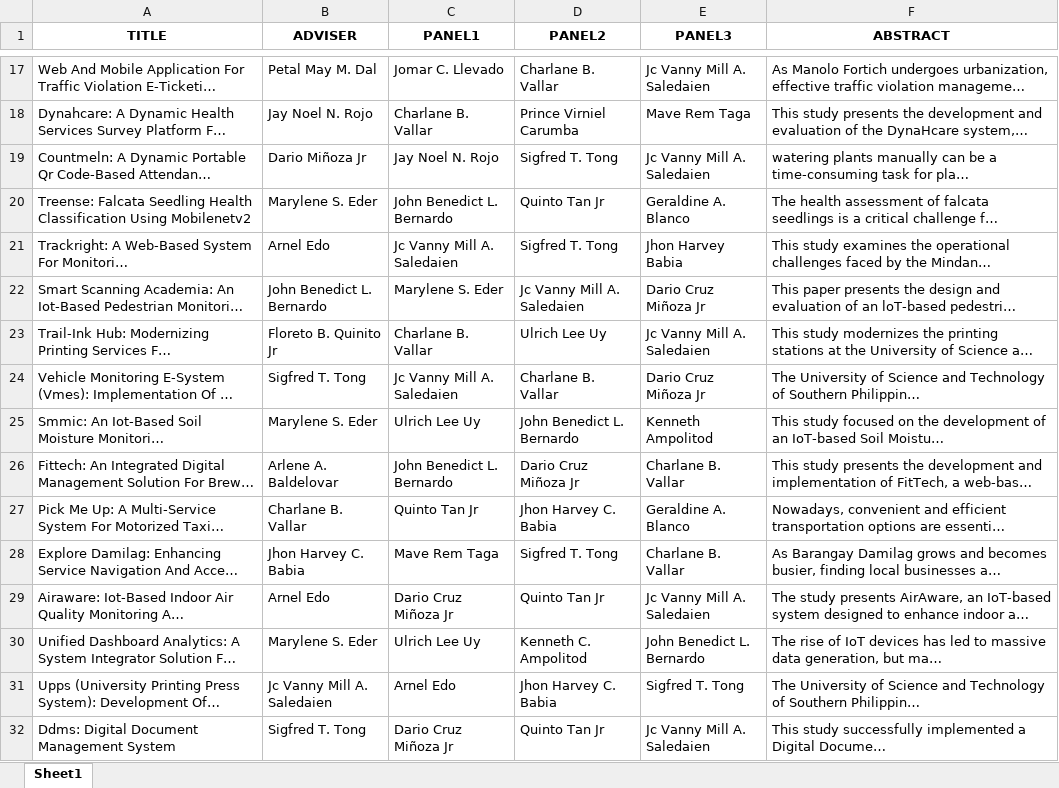
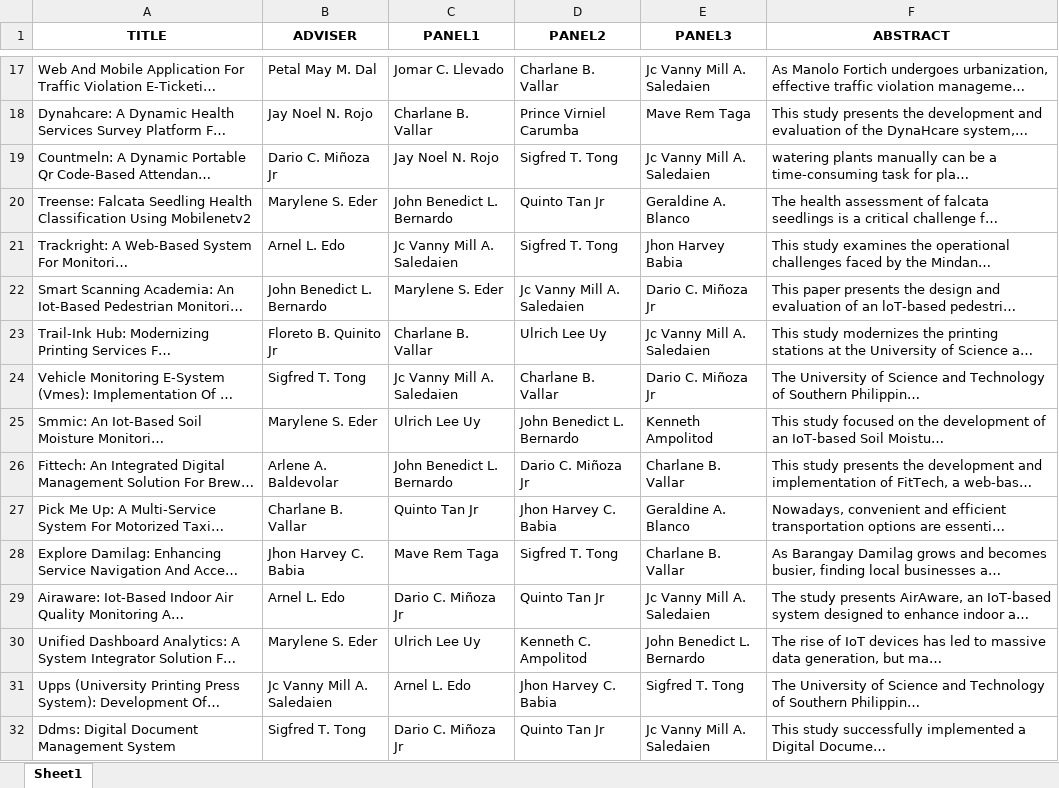
Before and after one commit to meraeugene/archivia, an Excel workbook: data/theses.xlsx, sheet Sheet1, drawn as a sheet; only a part is shown, gaps mark what is left out; long unchanged cells end in …; values as stored, in another font and other column widths than the file's, no borders; the diff covers the shown part only; the diff names each change by its address in the sheet, - before the commit and + after, or states it on an @@ line.

```diff
--- a/data/theses.xlsx (sheet Sheet1)
+++ b/data/theses.xlsx (sheet Sheet1)
-B19 (ADVISER): Dario Miñoza Jr
+B19 (ADVISER): Dario C. Miñoza Jr
-B21 (ADVISER): Arnel Edo
+B21 (ADVISER): Arnel L. Edo
-E22 (PANEL3): Dario Cruz Miñoza Jr
+E22 (PANEL3): Dario C. Miñoza Jr
-E24 (PANEL3): Dario Cruz Miñoza Jr
+E24 (PANEL3): Dario C. Miñoza Jr
-B26 (ADVISER): Arlene A. Baldelovar
+B26 (ADVISER): Arlene A. Baldevolar
-D26 (PANEL2): Dario Cruz Miñoza Jr
+D26 (PANEL2): Dario C. Miñoza Jr
-B29 (ADVISER): Arnel Edo
+B29 (ADVISER): Arnel L. Edo
-C29 (PANEL1): Dario Cruz Miñoza Jr
+C29 (PANEL1): Dario C. Miñoza Jr
-C31 (PANEL1): Arnel Edo
+C31 (PANEL1): Arnel L. Edo
-C32 (PANEL1): Dario Cruz Miñoza Jr
+C32 (PANEL1): Dario C. Miñoza Jr
```
Also changed, not shown: 35 edited cells elsewhere in this sheet, data/new_theses.xlsx, 42 other files.
